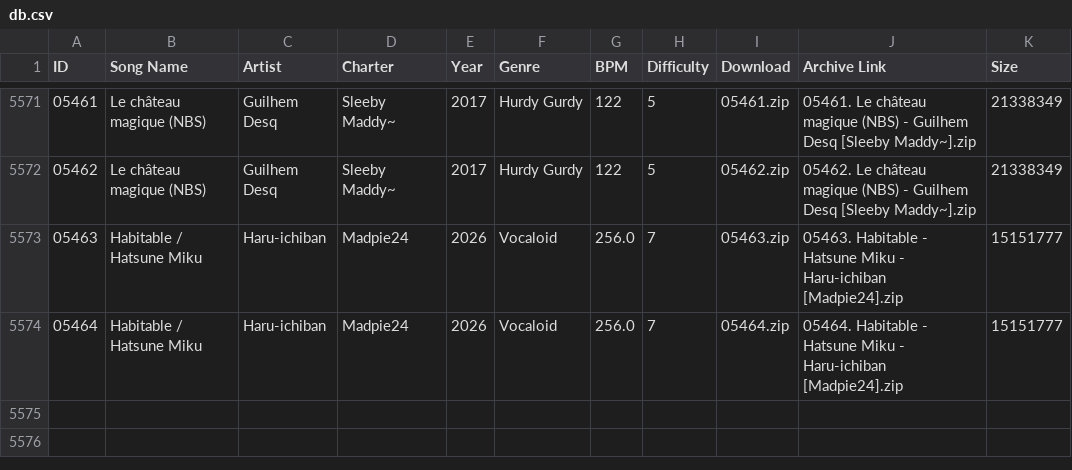
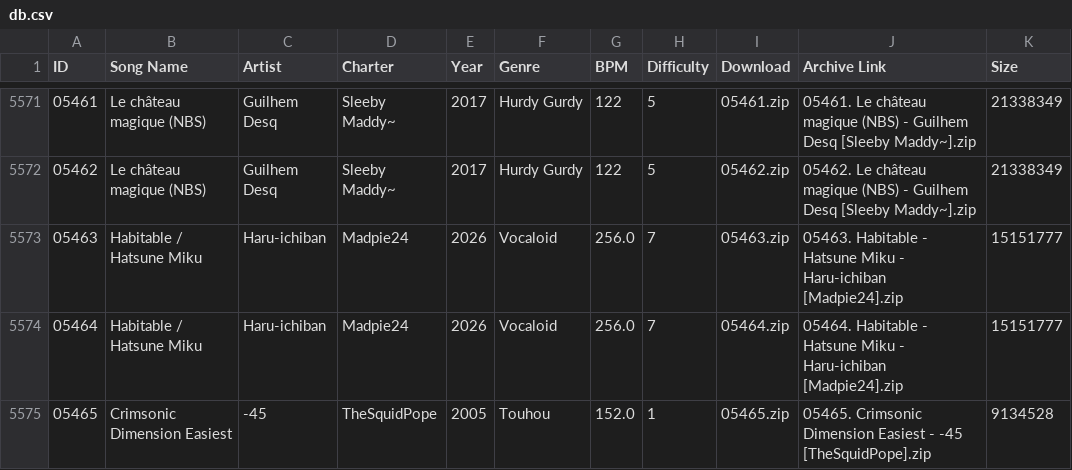
Before and after one commit to tc-mods/TromboneDB, a CSV file: docs/data/db.csv, drawn as a sheet; only a part is shown, gaps mark what is left out; the diff names each change by its address in the sheet, - before the commit and + after, or states it on an @@ line.

```diff
--- a/docs/data/db.csv
+++ b/docs/data/db.csv
+row 5575: 05465 | Crimsonic Dimension Easiest | -45 | TheSquidPope | 2005 | Touhou | 152.0 | 1 | 05465.zip | 05465. Crimsonic Dimension Easiest - -45 [TheSquidPope].zip | 9134528
```
Also changed, not shown: 2 other files.
